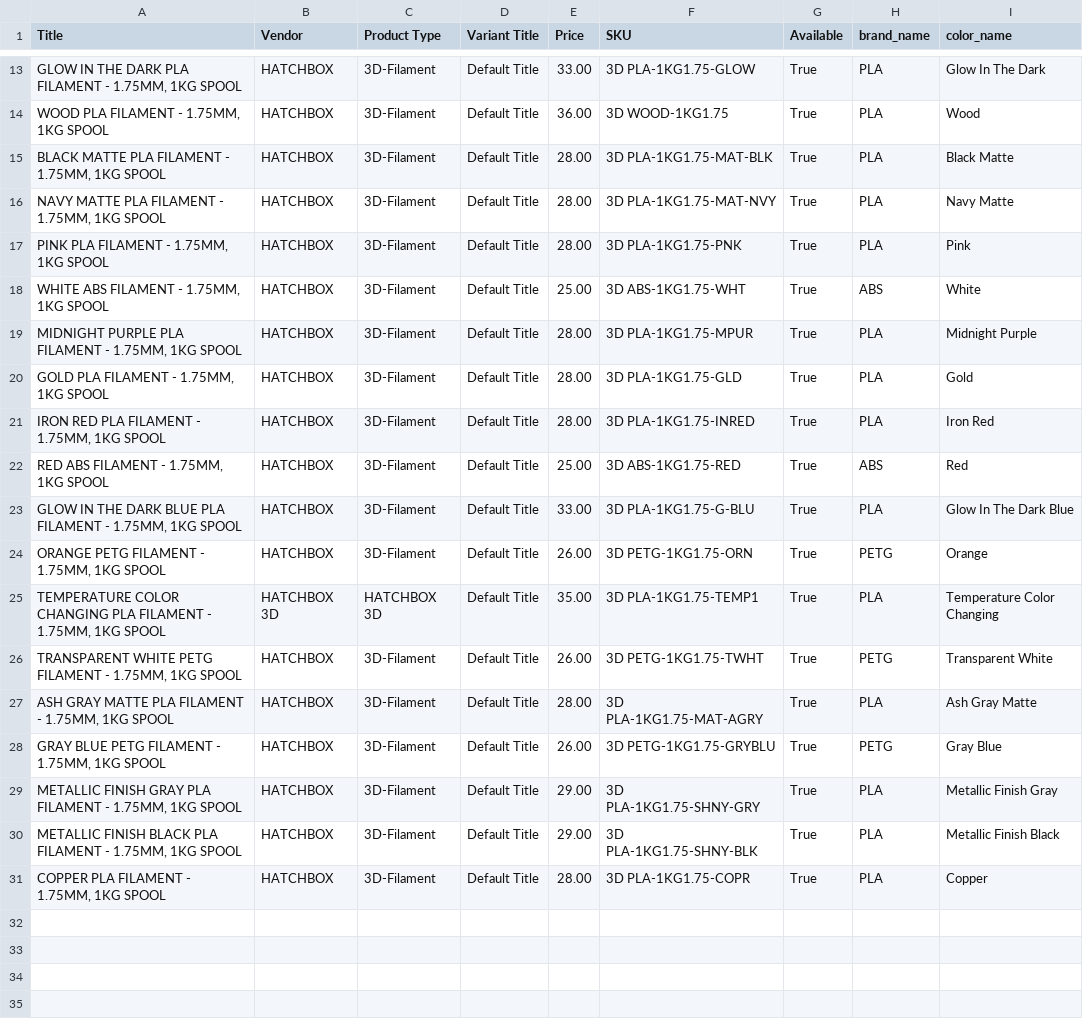
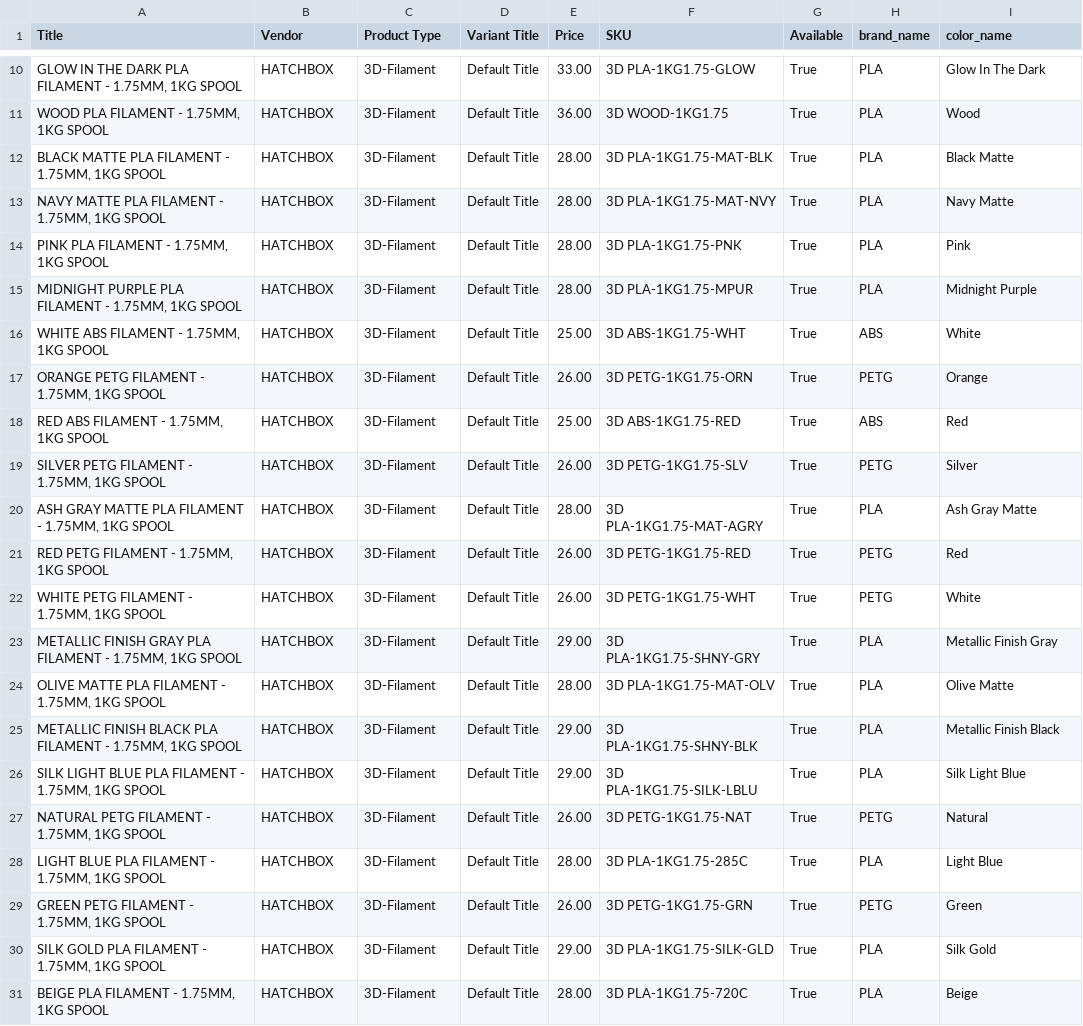
Before and after one commit to TechnicaVivunt/PCBD-ThePrintChipCodexDatabase, a CSV file: dbworker/hatchbox_filament_index.csv, drawn as a sheet; only a part is shown, gaps mark what is left out; the diff covers the shown part only.

```diff
--- a/dbworker/hatchbox_filament_index.csv
+++ b/dbworker/hatchbox_filament_index.csv
@@ -17,15 +14,18 @@ Title,Vendor,Product Type,Variant Title,Price,SKU,Available,brand_name,color_nam
 "PINK PLA FILAMENT - 1.75MM, 1KG SPOOL",HATCHBOX,3D-Filament,Default Title,28.00,3D PLA-1KG1.75-PNK,True,PLA,Pink
+"MIDNIGHT PURPLE PLA FILAMENT - 1.75MM, 1KG SPOOL",HATCHBOX,3D-Filament,Default Title,28.00,3D PLA-1KG1.75-MPUR,True,PLA,Midnight Purple
 "WHITE ABS FILAMENT - 1.75MM, 1KG SPOOL",HATCHBOX,3D-Filament,Default Title,25.00,3D ABS-1KG1.75-WHT,True,ABS,White
-"MIDNIGHT PURPLE PLA FILAMENT - 1.75MM, 1KG SPOOL",HATCHBOX,3D-Filament,Default Title,28.00,3D PLA-1KG1.75-MPUR,True,PLA,Midnight Purple
-"GOLD PLA FILAMENT - 1.75MM, 1KG SPOOL",HATCHBOX,3D-Filament,Default Title,28.00,3D PLA-1KG1.75-GLD,True,PLA,Gold
-"IRON RED PLA FILAMENT - 1.75MM, 1KG SPOOL",HATCHBOX,3D-Filament,Default Title,28.00,3D PLA-1KG1.75-INRED,True,PLA,Iron Red
+"ORANGE PETG FILAMENT - 1.75MM, 1KG SPOOL",HATCHBOX,3D-Filament,Default Title,26.00,3D PETG-1KG1.75-ORN,True,PETG,Orange
 "RED ABS FILAMENT - 1.75MM, 1KG SPOOL",HATCHBOX,3D-Filament,Default Title,25.00,3D ABS-1KG1.75-RED,True,ABS,Red
-"GLOW IN THE DARK BLUE PLA FILAMENT - 1.75MM, 1KG SPOOL",HATCHBOX,3D-Filament,Default Title,33.00,3D PLA-1KG1.75-G-BLU,True,PLA,Glow In The Dark Blue
-"ORANGE PETG FILAMENT - 1.75MM, 1KG SPOOL",HATCHBOX,3D-Filament,Default Title,26.00,3D PETG-1KG1.75-ORN,True,PETG,Orange
-"TEMPERATURE COLOR CHANGING PLA FILAMENT - 1.75MM, 1KG SPOOL",HATCHBOX 3D,HATCHBOX 3D,Default Title,35.00,3D PLA-1KG1.75-TEMP1,True,PLA,Temperature Color Changing
-"TRANSPARENT WHITE PETG FILAMENT - 1.75MM, 1KG SPOOL",HATCHBOX,3D-Filament,Default Title,26.00,3D PETG-1KG1.75-TWHT,True,PETG,Transparent White
+"SILVER PETG FILAMENT - 1.75MM, 1KG SPOOL",HATCHBOX,3D-Filament,Default Title,26.00,3D PETG-1KG1.75-SLV,True,PETG,Silver
 "ASH GRAY MATTE PLA FILAMENT - 1.75MM, 1KG SPOOL",HATCHBOX,3D-Filament,Default Title,28.00,3D PLA-1KG1.75-MAT-AGRY,True,PLA,Ash Gray Matte
-"GRAY BLUE  PETG FILAMENT - 1.75MM, 1KG SPOOL",HATCHBOX,3D-Filament,Default Title,26.00,3D PETG-1KG1.75-GRYBLU,True,PETG,Gray Blue
+"RED PETG FILAMENT - 1.75MM, 1KG SPOOL",HATCHBOX,3D-Filament,Default Title,26.00,3D PETG-1KG1.75-RED,True,PETG,Red
+"WHITE PETG FILAMENT - 1.75MM, 1KG SPOOL",HATCHBOX,3D-Filament,Default Title,26.00,3D PETG-1KG1.75-WHT,True,PETG,White
 "METALLIC FINISH GRAY PLA FILAMENT - 1.75MM, 1KG SPOOL",HATCHBOX,3D-Filament,Default Title,29.00,3D PLA-1KG1.75-SHNY-GRY,True,PLA,Metallic Finish Gray
+"OLIVE MATTE PLA FILAMENT - 1.75MM, 1KG SPOOL",HATCHBOX,3D-Filament,Default Title,28.00,3D PLA-1KG1.75-MAT-OLV,True,PLA,Olive Matte
 "METALLIC FINISH BLACK PLA FILAMENT - 1.75MM, 1KG SPOOL",HATCHBOX,3D-Filament,Default Title,29.00,3D PLA-1KG1.75-SHNY-BLK,True,PLA,Metallic Finish Black
-"COPPER PLA FILAMENT - 1.75MM, 1KG SPOOL",HATCHBOX,3D-Filament,Default Title,28.00,3D PLA-1KG1.75-COPR,True,PLA,Copper
+"SILK LIGHT BLUE PLA FILAMENT - 1.75MM, 1KG SPOOL",HATCHBOX,3D-Filament,Default Title,29.00,3D PLA-1KG1.75-SILK-LBLU,True,PLA,Silk Light Blue
+"NATURAL  PETG FILAMENT - 1.75MM, 1KG SPOOL",HATCHBOX,3D-Filament,Default Title,26.00,3D PETG-1KG1.75-NAT,True,PETG,Natural
+"LIGHT BLUE PLA FILAMENT - 1.75MM, 1KG SPOOL",HATCHBOX,3D-Filament,Default Title,28.00,3D PLA-1KG1.75-285C,True,PLA,Light Blue
+"GREEN PETG FILAMENT - 1.75MM, 1KG SPOOL",HATCHBOX,3D-Filament,Default Title,26.00,3D PETG-1KG1.75-GRN,True,PETG,Green
+"SILK GOLD PLA FILAMENT - 1.75MM, 1KG SPOOL",HATCHBOX,3D-Filament,Default Title,29.00,3D PLA-1KG1.75-SILK-GLD,True,PLA,Silk Gold
+"BEIGE PLA FILAMENT - 1.75MM, 1KG SPOOL",HATCHBOX,3D-Filament,Default Title,28.00,3D PLA-1KG1.75-720C,True,PLA,Beige
```
Also changed, not shown: 3 removed rows and 5 edited cells elsewhere in this file, 1 other file.
